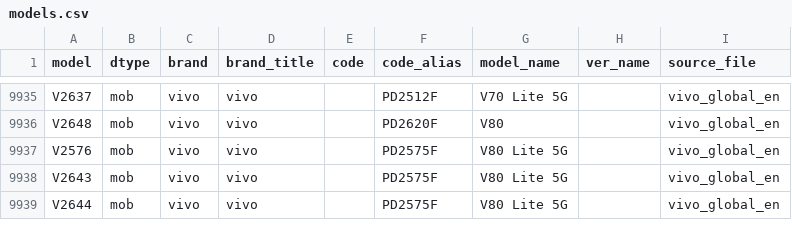
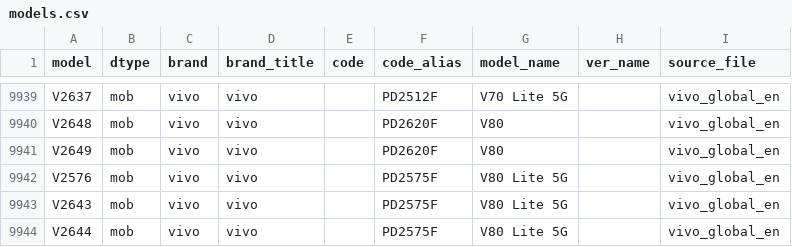
Before and after one commit to KHwang9883/MobileModels-csv, a CSV file: models.csv, drawn as a sheet; only a part is shown, gaps mark what is left out; the diff covers the shown part only; the diff names each change by its address in the sheet, - before the commit and + after, or states it on an @@ line.

Commit message:
Sync with MobileModels dfc8313c95459fce4bd9d561832bd0d8b15eb7ae

```diff
--- a/models.csv
+++ b/models.csv
+row 9941: V2649 | mob | vivo | vivo |  | PD2620F | V80 |  | vivo_global_en
```
Also changed, not shown: 8 added rows and 5 edited cells elsewhere in this file, 1 other file.
